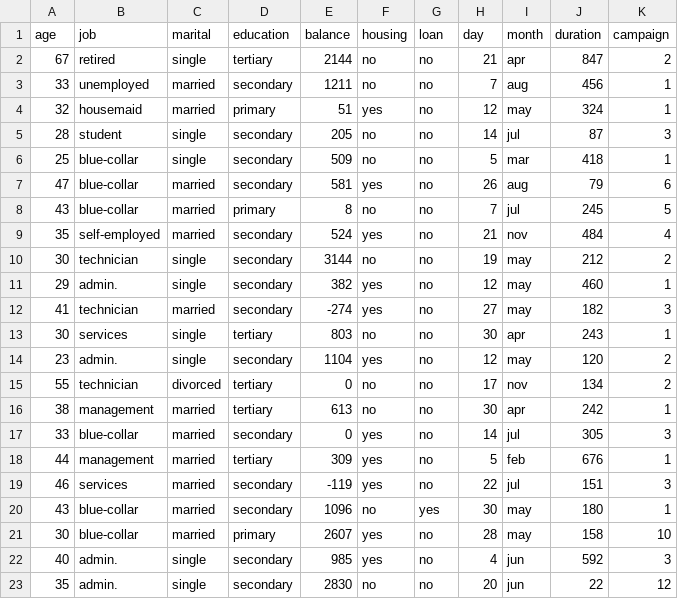
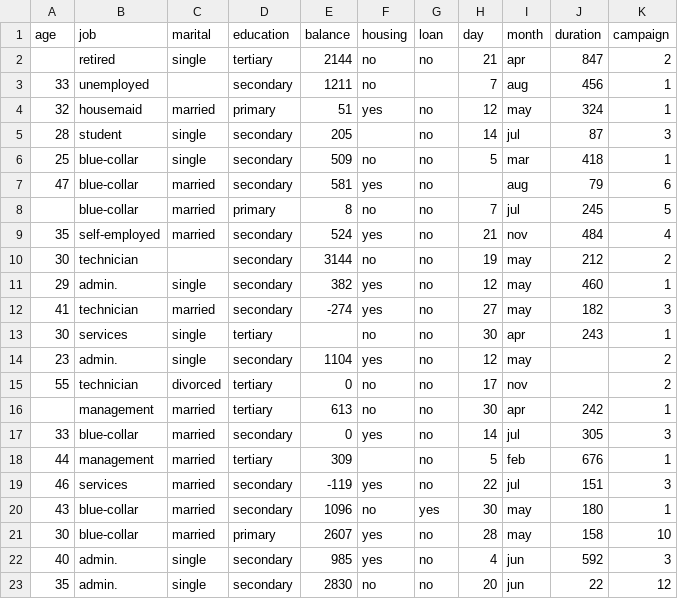
Before and after one commit to tchao89/Gauss, a CSV file: test_dataset/bank_with_string_predict.csv, drawn as a sheet; only a part is shown.

```diff
--- a/test_dataset/bank_with_string_predict.csv
+++ b/test_dataset/bank_with_string_predict.csv
@@ -1,19 +1,19 @@
 age,job,marital,education,balance,housing,loan,day,month,duration,campaign
-67,retired,single,tertiary,2144,no,no,21,apr,847,2
-33,unemployed,married,secondary,1211,no,no,7,aug,456,1
+"",retired,single,tertiary,2144,no,no,21,apr,847,2
+33,unemployed,"",secondary,1211,no,"",7,aug,456,1
 32,housemaid,married,primary,51,yes,no,12,may,324,1
-28,student,single,secondary,205,no,no,14,jul,87,3
+28,student,single,secondary,205,"",no,14,jul,87,3
 25,blue-collar,single,secondary,509,no,no,5,mar,418,1
-47,blue-collar,married,secondary,581,yes,no,26,aug,79,6
-43,blue-collar,married,primary,8,no,no,7,jul,245,5
+47,blue-collar,married,secondary,581,yes,no,"",aug,79,6
+"",blue-collar,married,primary,8,no,no,7,jul,245,5
 35,self-employed,married,secondary,524,yes,no,21,nov,484,4
-30,technician,single,secondary,3144,no,no,19,may,212,2
+30,technician,"",secondary,3144,no,no,19,may,212,2
 29,admin.,single,secondary,382,yes,no,12,may,460,1
 41,technician,married,secondary,-274,yes,no,27,may,182,3
-30,services,single,tertiary,803,no,no,30,apr,243,1
-23,admin.,single,secondary,1104,yes,no,12,may,120,2
-55,technician,divorced,tertiary,0,no,no,17,nov,134,2
-38,management,married,tertiary,613,no,no,30,apr,242,1
+30,services,single,tertiary,"",no,no,30,apr,243,1
+23,admin.,single,secondary,1104,yes,no,12,may,"",2
+55,technician,divorced,tertiary,0,no,no,17,nov,"",2
+"",management,married,tertiary,613,no,no,30,apr,242,1
 33,blue-collar,married,secondary,0,yes,no,14,jul,305,3
-44,management,married,tertiary,309,yes,no,5,feb,676,1
+44,management,married,tertiary,309,"",no,5,feb,676,1
 46,services,married,secondary,-119,yes,no,22,jul,151,3
```
Also changed, not shown: test_dataset/bank_with_string.csv, 33 other files.
